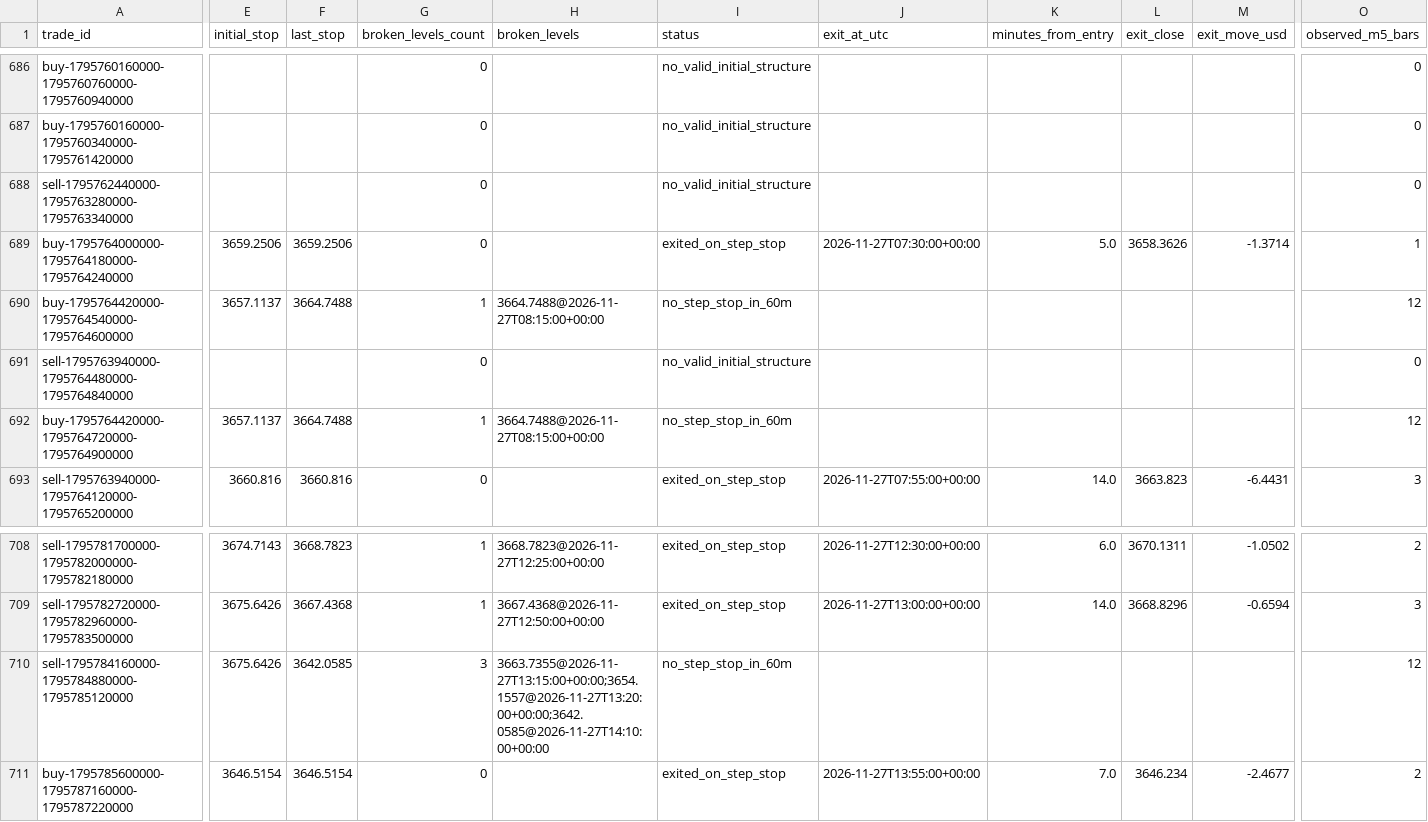
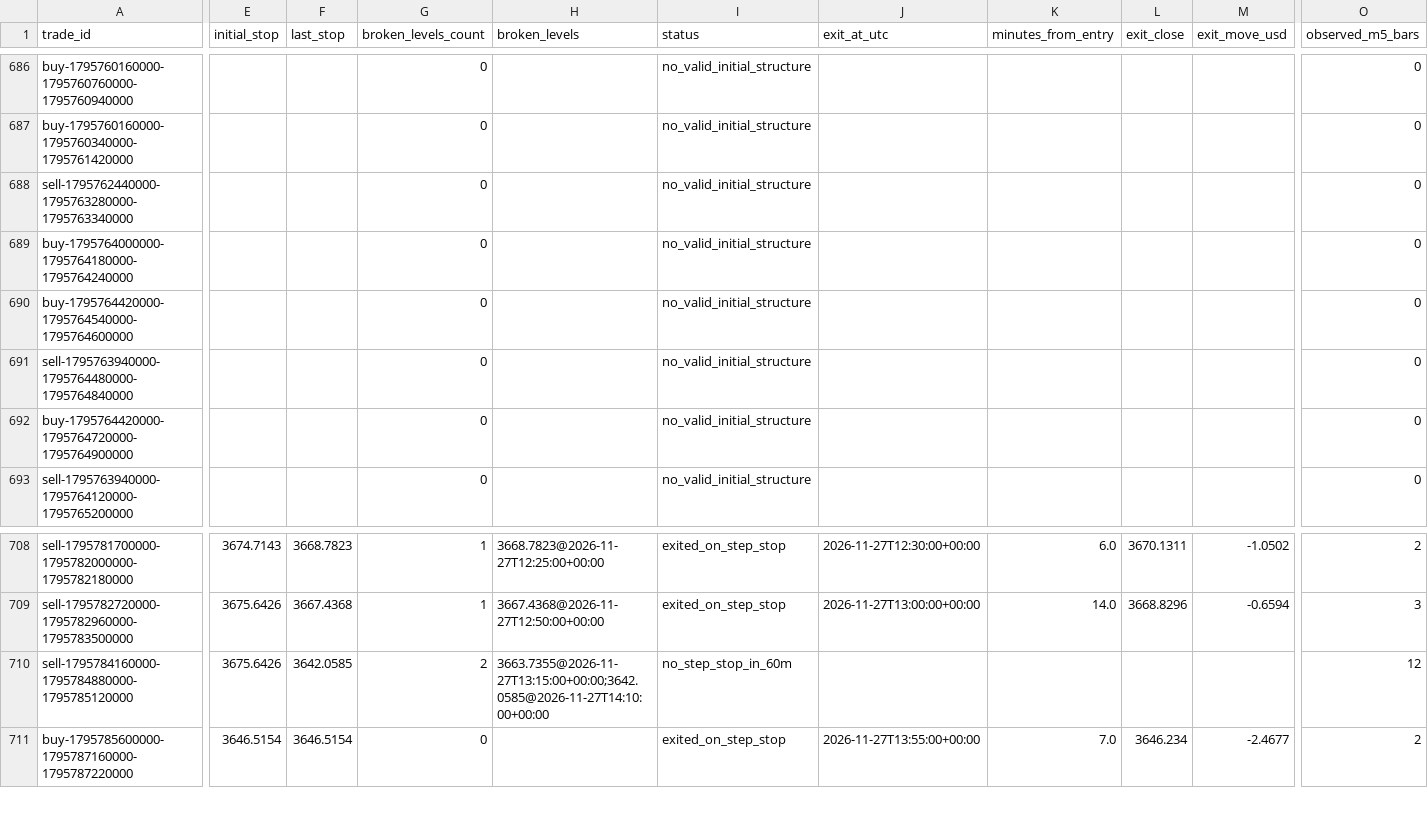
Before and after one commit to salehrbo1-cell/Alert-bot, a CSV file: research/sonic_paper/exit_rule_step_resistance.csv, drawn as a sheet; only a part is shown, gaps mark what is left out; the diff covers the shown part only; the diff names each change by its address in the sheet, - before the commit and + after, or states it on an @@ line.

```diff
--- a/research/sonic_paper/exit_rule_step_resistance.csv
+++ b/research/sonic_paper/exit_rule_step_resistance.csv
-E689 (initial_stop): 3659.2506
+E689 (initial_stop): (empty)
-F689 (last_stop): 3659.2506
+F689 (last_stop): (empty)
-I689 (status): exited_on_step_stop
+I689 (status): no_valid_initial_structure
-J689 (exit_at_utc): 2026-11-27T07:30:00+00:00
+J689 (exit_at_utc): (empty)
-K689 (minutes_from_entry): 5.0
+K689 (minutes_from_entry): (empty)
-L689 (exit_close): 3658.3626
+L689 (exit_close): (empty)
-M689 (exit_move_usd): -1.3714
+M689 (exit_move_usd): (empty)
-O689 (observed_m5_bars): 1
+O689 (observed_m5_bars): 0
-E690 (initial_stop): 3657.1137
+E690 (initial_stop): (empty)
-F690 (last_stop): 3664.7488
+F690 (last_stop): (empty)
-G690 (broken_levels_count): 1
+G690 (broken_levels_count): 0
-H690 (broken_levels): 3664.7488@2026-11-27T08:15:00+00:00
+H690 (broken_levels): (empty)
-I690 (status): no_step_stop_in_60m
+I690 (status): no_valid_initial_structure
-O690 (observed_m5_bars): 12
+O690 (observed_m5_bars): 0
-E692 (initial_stop): 3657.1137
+E692 (initial_stop): (empty)
-F692 (last_stop): 3664.7488
+F692 (last_stop): (empty)
-G692 (broken_levels_count): 1
+G692 (broken_levels_count): 0
-H692 (broken_levels): 3664.7488@2026-11-27T08:15:00+00:00
+H692 (broken_levels): (empty)
-I692 (status): no_step_stop_in_60m
+I692 (status): no_valid_initial_structure
-O692 (observed_m5_bars): 12
+O692 (observed_m5_bars): 0
-E693 (initial_stop): 3660.816
+E693 (initial_stop): (empty)
-F693 (last_stop): 3660.816
+F693 (last_stop): (empty)
-I693 (status): exited_on_step_stop
+I693 (status): no_valid_initial_structure
-J693 (exit_at_utc): 2026-11-27T07:55:00+00:00
+J693 (exit_at_utc): (empty)
-K693 (minutes_from_entry): 14.0
+K693 (minutes_from_entry): (empty)
-L693 (exit_close): 3663.823
+L693 (exit_close): (empty)
-M693 (exit_move_usd): -6.4431
+M693 (exit_move_usd): (empty)
-O693 (observed_m5_bars): 3
+O693 (observed_m5_bars): 0
-G710 (broken_levels_count): 3
+G710 (broken_levels_count): 2
-H710 (broken_levels): 3663.7355@2026-11-27T13:15:00+00:00;3654.1557@2026-11-27T13:20:00+00:00;3642.0585@2026-11-27T14:10:00+00:00
+H710 (broken_levels): 3663.7355@2026-11-27T13:15:00+00:00;3642.0585@2026-11-27T14:10:00+00:00
```
Also changed, not shown: 2 added rows and 53 edited cells elsewhere in this file, research/sonic_paper/exit_rule_m5_structure.csv, research/sonic_paper/exit_rule_structure_break.csv, 4 other files.
